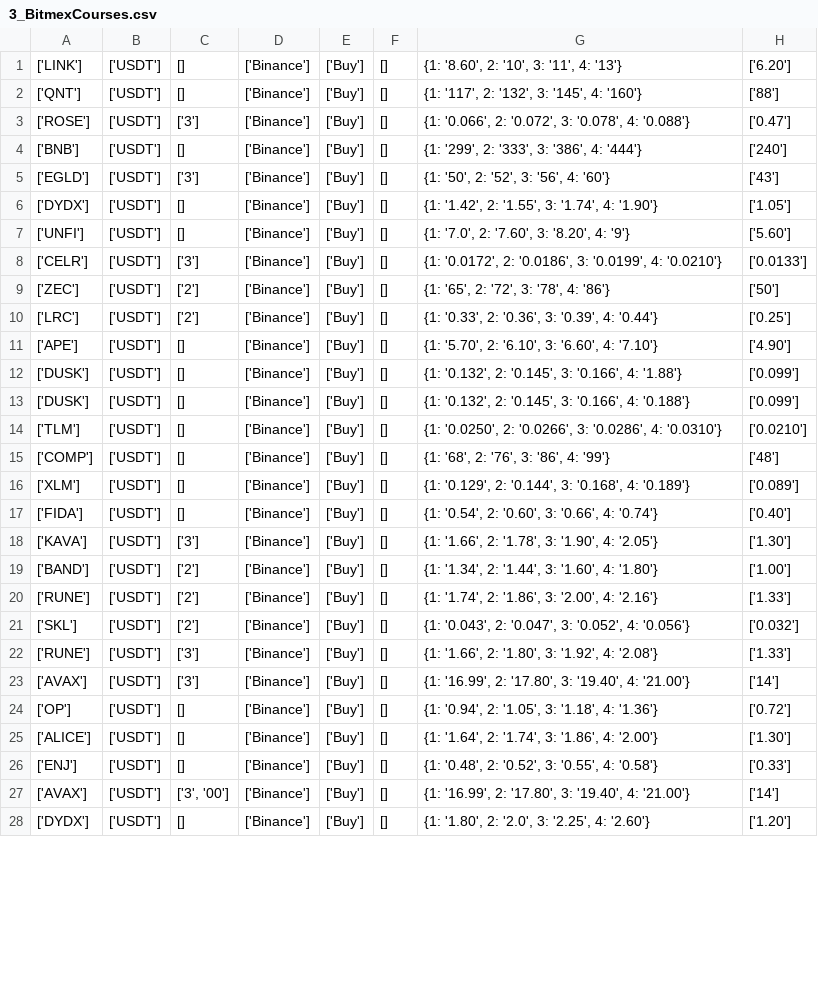
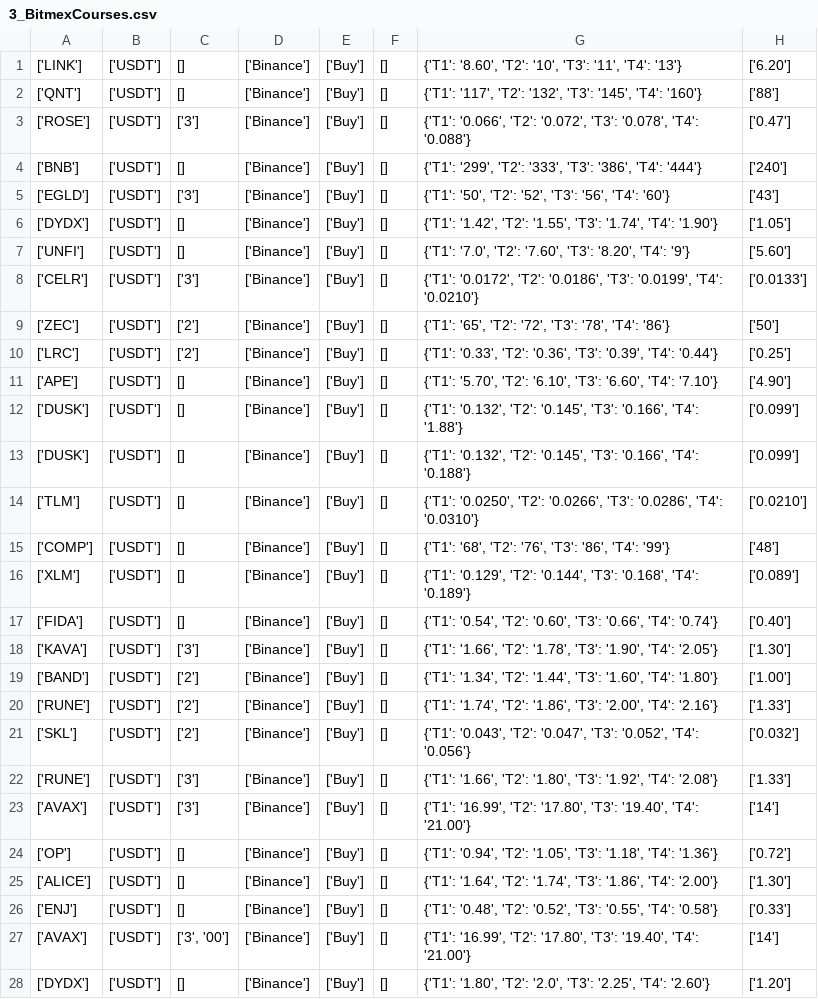
Before and after one commit to Sammam-Sohail/FinalYear, a CSV file: Channels/BitmexCourses/3_BitmexCourses.csv, drawn as a sheet; only a part is shown; the diff covers the shown part only; the diff names each change by its address in the sheet, - before the commit and + after, or states it on an @@ line.

```diff
--- a/Channels/BitmexCourses/3_BitmexCourses.csv
+++ b/Channels/BitmexCourses/3_BitmexCourses.csv
-G1: {1: '8.60', 2: '10', 3: '11', 4: '13'}
+G1: {'T1': '8.60', 'T2': '10', 'T3': '11', 'T4': '13'}
-G2: {1: '117', 2: '132', 3: '145', 4: '160'}
+G2: {'T1': '117', 'T2': '132', 'T3': '145', 'T4': '160'}
-G3: {1: '0.066', 2: '0.072', 3: '0.078', 4: '0.088'}
+G3: {'T1': '0.066', 'T2': '0.072', 'T3': '0.078', 'T4': '0.088'}
-G4: {1: '299', 2: '333', 3: '386', 4: '444'}
+G4: {'T1': '299', 'T2': '333', 'T3': '386', 'T4': '444'}
-G5: {1: '50', 2: '52', 3: '56', 4: '60'}
+G5: {'T1': '50', 'T2': '52', 'T3': '56', 'T4': '60'}
-G6: {1: '1.42', 2: '1.55', 3: '1.74', 4: '1.90'}
+G6: {'T1': '1.42', 'T2': '1.55', 'T3': '1.74', 'T4': '1.90'}
-G7: {1: '7.0', 2: '7.60', 3: '8.20', 4: '9'}
+G7: {'T1': '7.0', 'T2': '7.60', 'T3': '8.20', 'T4': '9'}
-G8: {1: '0.0172', 2: '0.0186', 3: '0.0199', 4: '0.0210'}
+G8: {'T1': '0.0172', 'T2': '0.0186', 'T3': '0.0199', 'T4': '0.0210'}
-G9: {1: '65', 2: '72', 3: '78', 4: '86'}
+G9: {'T1': '65', 'T2': '72', 'T3': '78', 'T4': '86'}
-G10: {1: '0.33', 2: '0.36', 3: '0.39', 4: '0.44'}
+G10: {'T1': '0.33', 'T2': '0.36', 'T3': '0.39', 'T4': '0.44'}
-G11: {1: '5.70', 2: '6.10', 3: '6.60', 4: '7.10'}
+G11: {'T1': '5.70', 'T2': '6.10', 'T3': '6.60', 'T4': '7.10'}
-G12: {1: '0.132', 2: '0.145', 3: '0.166', 4: '1.88'}
+G12: {'T1': '0.132', 'T2': '0.145', 'T3': '0.166', 'T4': '1.88'}
-G13: {1: '0.132', 2: '0.145', 3: '0.166', 4: '0.188'}
+G13: {'T1': '0.132', 'T2': '0.145', 'T3': '0.166', 'T4': '0.188'}
-G14: {1: '0.0250', 2: '0.0266', 3: '0.0286', 4: '0.0310'}
+G14: {'T1': '0.0250', 'T2': '0.0266', 'T3': '0.0286', 'T4': '0.0310'}
-G15: {1: '68', 2: '76', 3: '86', 4: '99'}
+G15: {'T1': '68', 'T2': '76', 'T3': '86', 'T4': '99'}
-G16: {1: '0.129', 2: '0.144', 3: '0.168', 4: '0.189'}
+G16: {'T1': '0.129', 'T2': '0.144', 'T3': '0.168', 'T4': '0.189'}
-G17: {1: '0.54', 2: '0.60', 3: '0.66', 4: '0.74'}
+G17: {'T1': '0.54', 'T2': '0.60', 'T3': '0.66', 'T4': '0.74'}
-G18: {1: '1.66', 2: '1.78', 3: '1.90', 4: '2.05'}
+G18: {'T1': '1.66', 'T2': '1.78', 'T3': '1.90', 'T4': '2.05'}
-G19: {1: '1.34', 2: '1.44', 3: '1.60', 4: '1.80'}
+G19: {'T1': '1.34', 'T2': '1.44', 'T3': '1.60', 'T4': '1.80'}
-G20: {1: '1.74', 2: '1.86', 3: '2.00', 4: '2.16'}
+G20: {'T1': '1.74', 'T2': '1.86', 'T3': '2.00', 'T4': '2.16'}
-G21: {1: '0.043', 2: '0.047', 3: '0.052', 4: '0.056'}
+G21: {'T1': '0.043', 'T2': '0.047', 'T3': '0.052', 'T4': '0.056'}
-G22: {1: '1.66', 2: '1.80', 3: '1.92', 4: '2.08'}
+G22: {'T1': '1.66', 'T2': '1.80', 'T3': '1.92', 'T4': '2.08'}
-G23: {1: '16.99', 2: '17.80', 3: '19.40', 4: '21.00'}
+G23: {'T1': '16.99', 'T2': '17.80', 'T3': '19.40', 'T4': '21.00'}
-G24: {1: '0.94', 2: '1.05', 3: '1.18', 4: '1.36'}
+G24: {'T1': '0.94', 'T2': '1.05', 'T3': '1.18', 'T4': '1.36'}
-G25: {1: '1.64', 2: '1.74', 3: '1.86', 4: '2.00'}
+G25: {'T1': '1.64', 'T2': '1.74', 'T3': '1.86', 'T4': '2.00'}
-G26: {1: '0.48', 2: '0.52', 3: '0.55', 4: '0.58'}
+G26: {'T1': '0.48', 'T2': '0.52', 'T3': '0.55', 'T4': '0.58'}
-G27: {1: '16.99', 2: '17.80', 3: '19.40', 4: '21.00'}
+G27: {'T1': '16.99', 'T2': '17.80', 'T3': '19.40', 'T4': '21.00'}
-G28: {1: '1.80', 2: '2.0', 3: '2.25', 4: '2.60'}
+G28: {'T1': '1.80', 'T2': '2.0', 'T3': '2.25', 'T4': '2.60'}
```
Also changed, not shown: 35 edited cells elsewhere in this file, Channels/btctradingclub/3_btctradingclub.csv, 32 other files.
